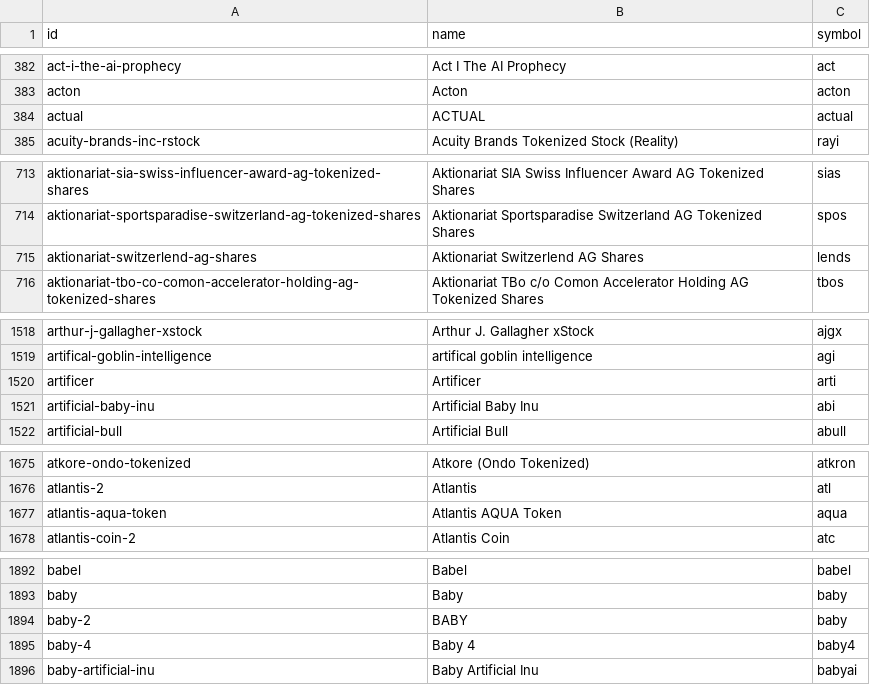
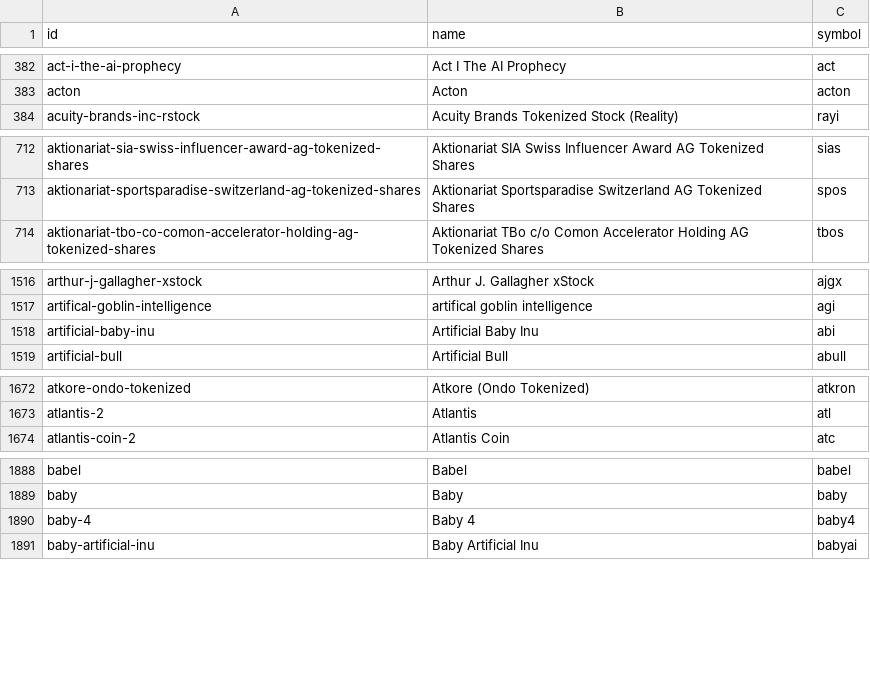
Before and after one commit to sachiew/coingecko-id-map, a CSV file: coin_ids.csv, drawn as a sheet; only a part is shown, gaps mark what is left out; the diff covers the shown part only.

```diff
--- a/coin_ids.csv
+++ b/coin_ids.csv
@@ -383,3 +383,2 @@ act-i-the-ai-prophecy,Act I The AI Prophecy,act
 acton,Acton,acton
-actual,ACTUAL,actual
 acuity-brands-inc-rstock,Acuity Brands Tokenized Stock (Reality),rayi
@@ -714,3 +713,2 @@ aktionariat-sia-swiss-influencer-award-ag-tokenized-shares,Aktionariat SIA Swiss
 aktionariat-sportsparadise-switzerland-ag-tokenized-shares,Aktionariat Sportsparadise Switzerland AG Tokenized Shares,spos
-aktionariat-switzerlend-ag-shares,Aktionariat Switzerlend AG Shares,lends
 aktionariat-tbo-co-comon-accelerator-holding-ag-tokenized-shares,Aktionariat TBo c/o Comon Accelerator Holding AG Tokenized Shares,tbos
@@ -1519,3 +1517,2 @@ arthur-j-gallagher-xstock,Arthur J. Gallagher xStock,ajgx
 artifical-goblin-intelligence,artifical goblin intelligence,agi
-artificer,Artificer,arti
 artificial-baby-inu,Artificial Baby Inu,abi
@@ -1676,3 +1673,2 @@ atkore-ondo-tokenized,Atkore (Ondo Tokenized),atkron
 atlantis-2,Atlantis,atl
-atlantis-aqua-token,Atlantis AQUA Token,aqua
 atlantis-coin-2,Atlantis Coin,atc
@@ -1893,3 +1889,2 @@ babel,Babel,babel
 baby,Baby,baby
-baby-2,BABY,baby
 baby-4,Baby 4,baby4
```
Also changed, not shown: 6 added rows and 25 removed rows elsewhere in this file, category_ids.csv, derivative_ids.csv, 2 other files.
